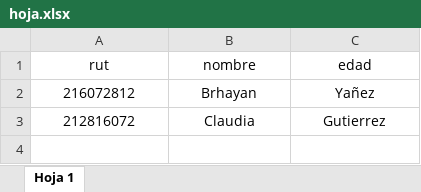
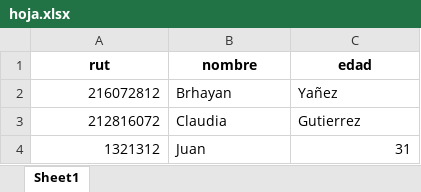
Before and after one commit to Brhayxn/framesDrive, an Excel workbook: hoja.xlsx, sheet Sheet1, drawn as a sheet; values as stored, in another font and other column widths than the file's, no borders; charts and pictures not drawn; the diff names each change by its address in the sheet, - before the commit and + after, or states it on an @@ line.

```diff
--- a/hoja.xlsx (sheet Sheet1)
+++ b/hoja.xlsx (sheet Sheet1)
-sheet tab: Hoja 1
+sheet tab: Sheet1
-A1:C1 bold: off
+A1:C1 bold: on
-A2:A3 alignment: center
+A2:A3 alignment: right
-B2:C3 alignment: center
+B2:C3 alignment: left
+row 4: 1321312 | Juan | 31
```
Also changed, not shown: charts or pictures, 1 other file.
